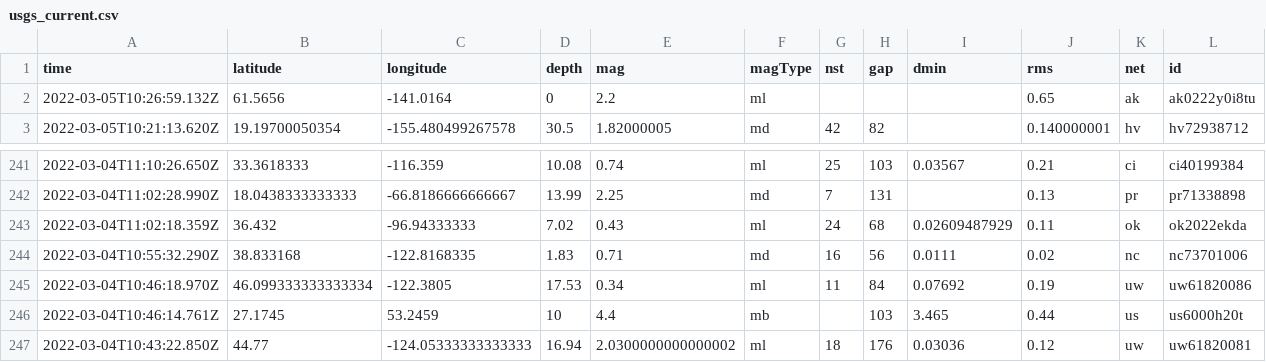
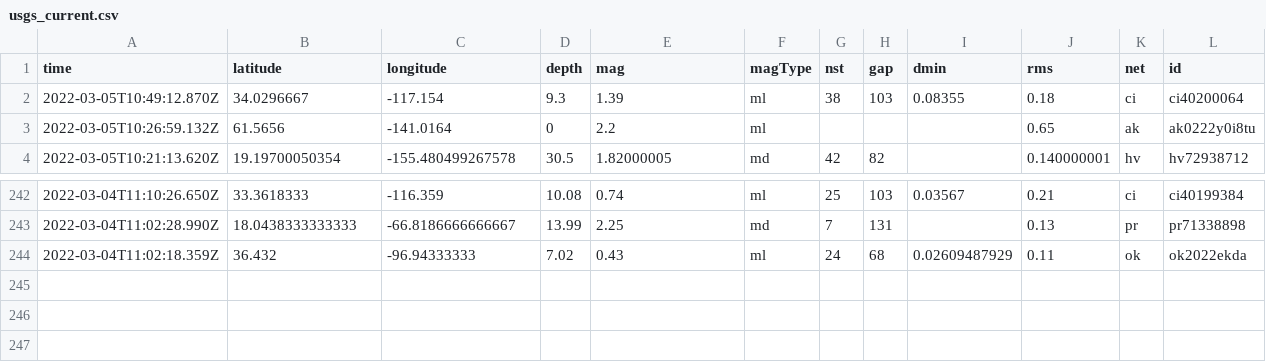
Before and after one commit to chadday/nicar-gitaction, a CSV file: usgs_current.csv, drawn as a sheet; only a part is shown, gaps mark what is left out; removed rows and columns are numbered as before the commit, all else as after; rows hold the shown columns only; the diff names each change by its address in the sheet, - before the commit and + after, or states it on an @@ line.

```diff
--- a/usgs_current.csv
+++ b/usgs_current.csv
+row 2: 2022-03-05T10:49:12.870Z | 34.0296667 | -117.154 | 9.3 | 1.39 | ml | 38 | 103 | 0.08355 | 0.18 | ci | ci40200064
-row 244: 2022-03-04T10:55:32.290Z | 38.833168 | -122.8168335 | 1.83 | 0.71 | md | 16 | 56 | 0.0111 | 0.02 | nc | nc73701006
-row 245: 2022-03-04T10:46:18.970Z | 46.099333333333334 | -122.3805 | 17.53 | 0.34 | ml | 11 | 84 | 0.07692 | 0.19 | uw | uw61820086
-row 246: 2022-03-04T10:46:14.761Z | 27.1745 | 53.2459 | 10 | 4.4 | mb |  | 103 | 3.465 | 0.44 | us | us6000h20t
-row 247: 2022-03-04T10:43:22.850Z | 44.77 | -124.05333333333333 | 16.94 | 2.0300000000000002 | ml | 18 | 176 | 0.03036 | 0.12 | uw | uw61820081
```
Also changed, not shown: usgs_main.csv.
